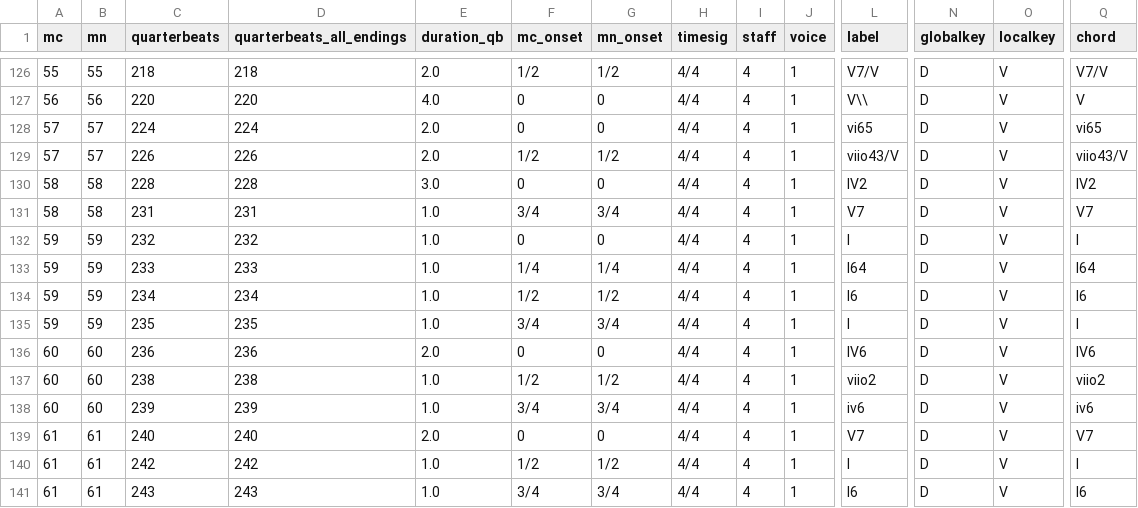
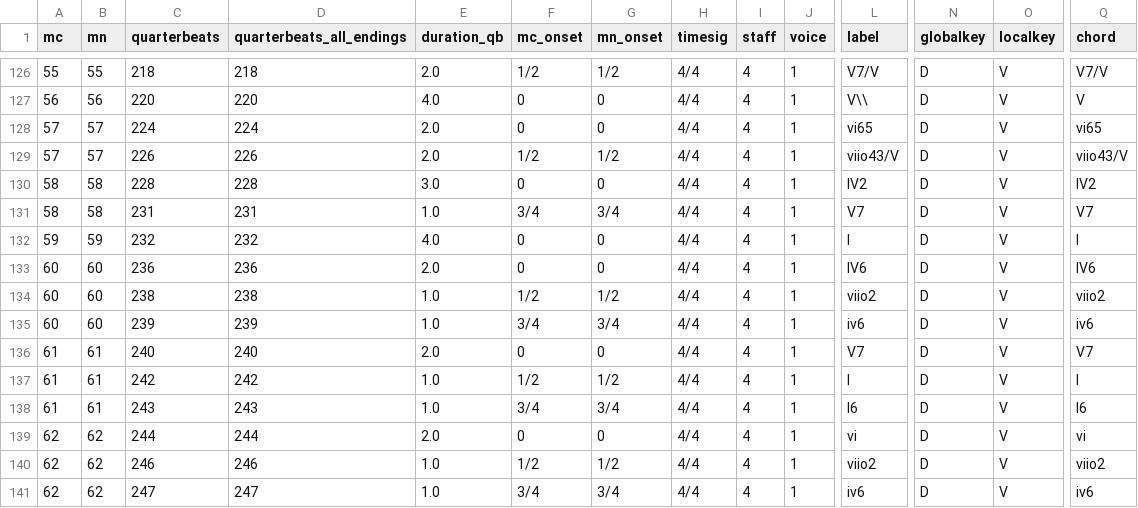
Before and after one commit to DCMLab/mendelssohn_quartets, a TSV file: harmonies/03op44,1a.harmonies.tsv, drawn as a sheet; only a part is shown, gaps mark what is left out; the shorter side is filled out with more unchanged rows; rows hold the shown columns only; the diff names each change by its address in the sheet, - before the commit and + after, or states it on an @@ line.

```diff
--- a/harmonies/03op44,1a.harmonies.tsv
+++ b/harmonies/03op44,1a.harmonies.tsv
-E132 (duration_qb): 1.0
+E132 (duration_qb): 4.0
-row 133: 59 | 59 | 233 | 233 | 1.0 | 1/4 | 1/4 | 4/4 | 4 | 1 | I64 | D | V | I64
-row 134: 59 | 59 | 234 | 234 | 1.0 | 1/2 | 1/2 | 4/4 | 4 | 1 | I6 | D | V | I6
-row 135: 59 | 59 | 235 | 235 | 1.0 | 3/4 | 3/4 | 4/4 | 4 | 1 | I | D | V | I
```
Also changed, not shown: metadata.tsv, reviewed/03op44,1a_reviewed.tsv, 5 other files.
